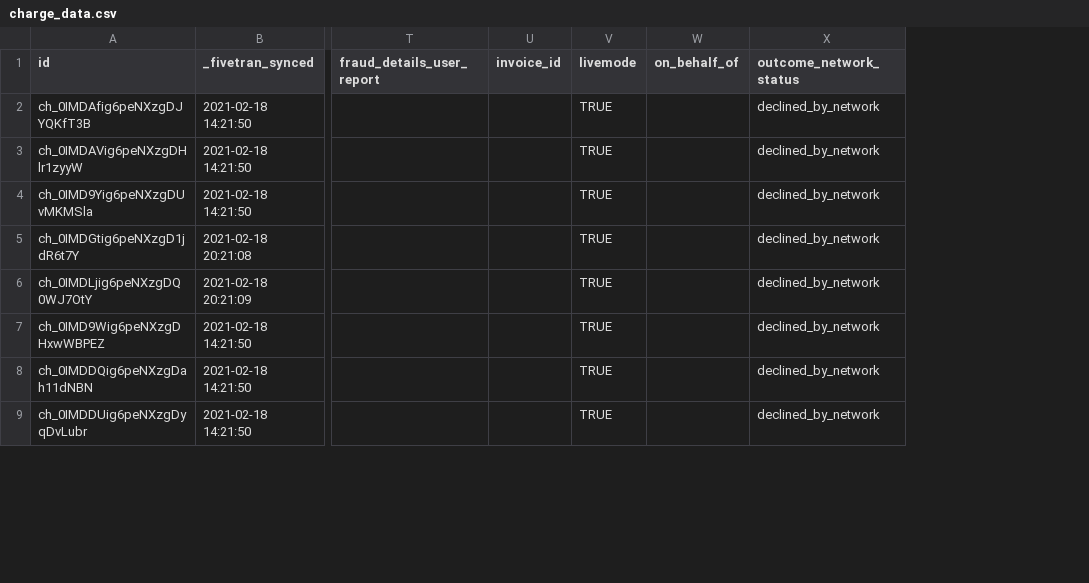
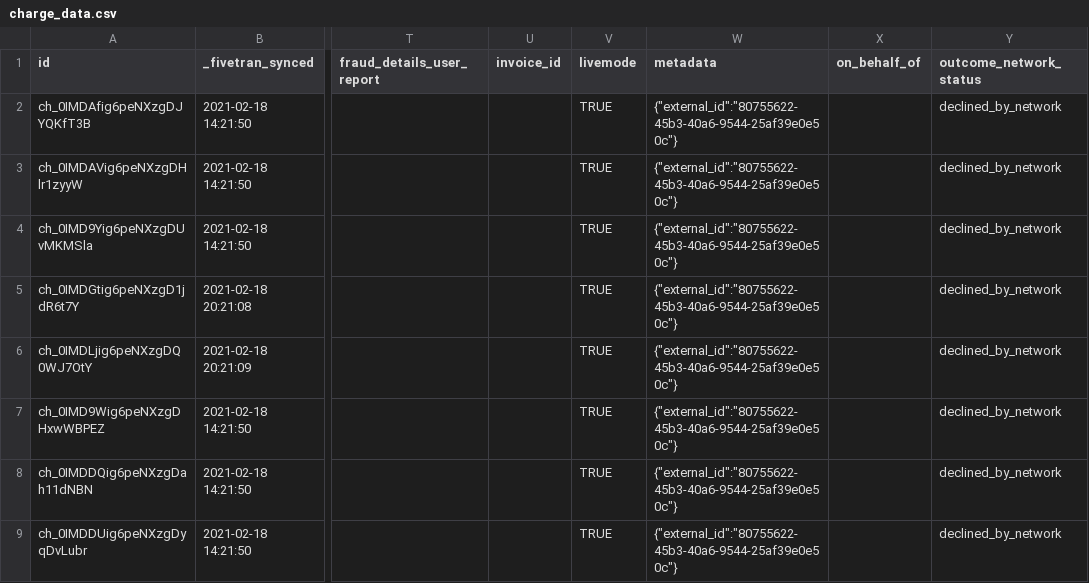
Before and after one commit to fivetran/dbt_stripe, a CSV file: integration_tests/seeds/charge_data.csv, drawn as a sheet; only a part is shown, gaps mark what is left out; the diff names each change by its address in the sheet, - before the commit and + after, or states it on an @@ line.

Commit message:
seed refresh

```diff
--- a/integration_tests/seeds/charge_data.csv
+++ b/integration_tests/seeds/charge_data.csv
+column W (metadata), rows 2-9: all {"external_id":"80755622-45b3-40a6-9544-25af39e0e50c"}
```
Also changed, not shown: integration_tests/seeds/card_data.csv, integration_tests/seeds/invoice_data.csv, 9 other files.
